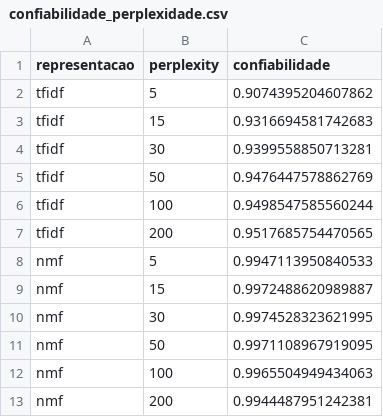
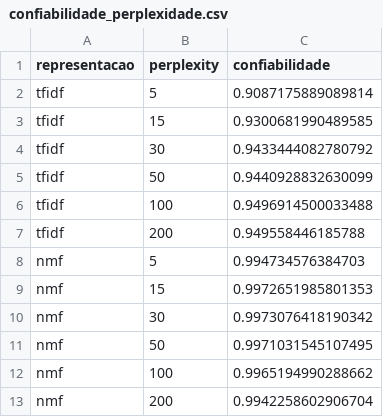
Before and after one commit to joseandersons/pln, a CSV file: atividade_3/resultados/questao_2/confiabilidade_perplexidade.csv, drawn as a sheet.

```diff
--- a/atividade_3/resultados/questao_2/confiabilidade_perplexidade.csv
+++ b/atividade_3/resultados/questao_2/confiabilidade_perplexidade.csv
@@ -1,13 +1,13 @@
 representacao,perplexity,confiabilidade
-tfidf,5,0.9074395204607862
-tfidf,15,0.9316694581742683
-tfidf,30,0.9399558850713281
-tfidf,50,0.9476447578862769
-tfidf,100,0.9498547585560244
-tfidf,200,0.9517685754470565
-nmf,5,0.9947113950840533
-nmf,15,0.9972488620989887
-nmf,30,0.9974528323621995
-nmf,50,0.9971108967919095
-nmf,100,0.9965504949434063
-nmf,200,0.9944487951242381
+tfidf,5,0.9087175889089814
+tfidf,15,0.9300681990489585
+tfidf,30,0.9433444082780792
+tfidf,50,0.9440928832630099
+tfidf,100,0.9496914500033488
+tfidf,200,0.949558446185788
+nmf,5,0.994734576384703
+nmf,15,0.9972651985801353
+nmf,30,0.9973076418190342
+nmf,50,0.9971031545107495
+nmf,100,0.9965194990288662
+nmf,200,0.9942258602906704
```
Also changed, not shown: atividade_3/resultados/questao_1/silhueta_nmf.csv, atividade_3/resultados/questao_1/silhueta_tfidf.csv, 39 other files.
